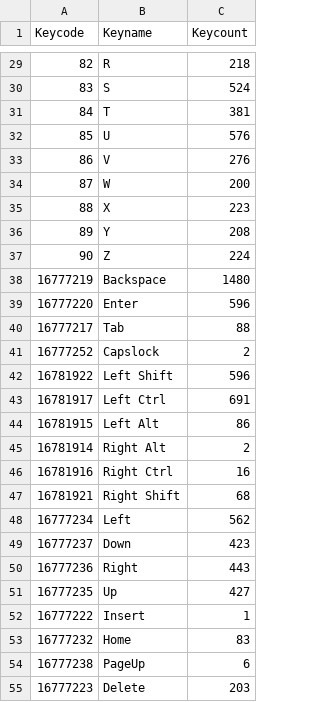
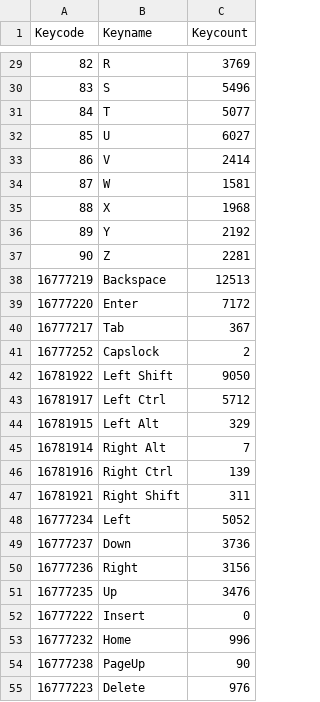
Before and after one commit to b-z/KeyboardHeatmap, a CSV file: data/whatpulse-keyboard-heatmap.csv, drawn as a sheet; only a part is shown, gaps mark what is left out; the diff covers the shown part only.

```diff
--- a/data/whatpulse-keyboard-heatmap.csv
+++ b/data/whatpulse-keyboard-heatmap.csv
@@ -29,27 +29,27 @@
-82,"R",218
-83,"S",524
-84,"T",381
-85,"U",576
-86,"V",276
-87,"W",200
-88,"X",223
-89,"Y",208
-90,"Z",224
-16777219,"Backspace",1480
-16777220,"Enter",596
-16777217,"Tab",88
+82,"R",3769
+83,"S",5496
+84,"T",5077
+85,"U",6027
+86,"V",2414
+87,"W",1581
+88,"X",1968
+89,"Y",2192
+90,"Z",2281
+16777219,"Backspace",12513
+16777220,"Enter",7172
+16777217,"Tab",367
 16777252,"Capslock",2
-16781922,"Left Shift",596
-16781917,"Left Ctrl",691
-16781915,"Left Alt",86
-16781914,"Right Alt",2
-16781916,"Right Ctrl",16
-16781921,"Right Shift",68
-16777234,"Left",562
-16777237,"Down",423
-16777236,"Right",443
-16777235,"Up",427
-16777222,"Insert",1
-16777232,"Home",83
-16777238,"PageUp",6
-16777223,"Delete",203
+16781922,"Left Shift",9050
+16781917,"Left Ctrl",5712
+16781915,"Left Alt",329
+16781914,"Right Alt",7
+16781916,"Right Ctrl",139
+16781921,"Right Shift",311
+16777234,"Left",5052
+16777237,"Down",3736
+16777236,"Right",3156
+16777235,"Up",3476
+16777222,"Insert",0
+16777232,"Home",996
+16777238,"PageUp",90
+16777223,"Delete",976
```
Also changed, not shown: 17 removed rows and 50 edited cells elsewhere in this file, 3 other files.
